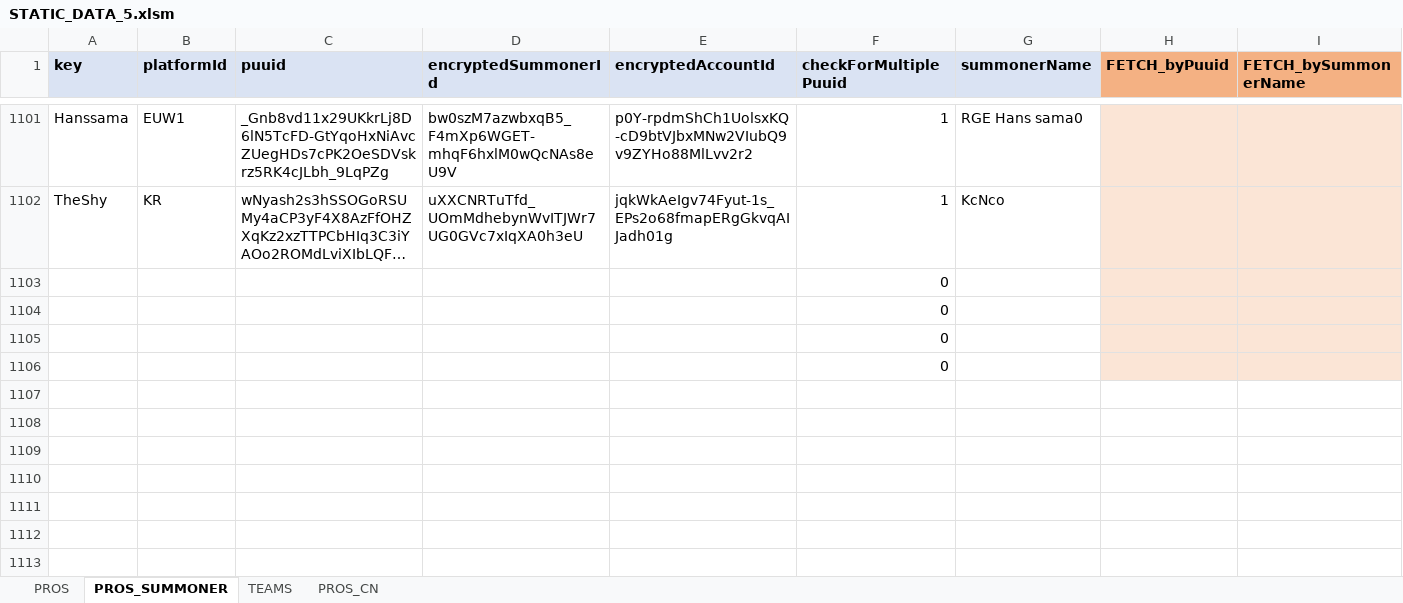
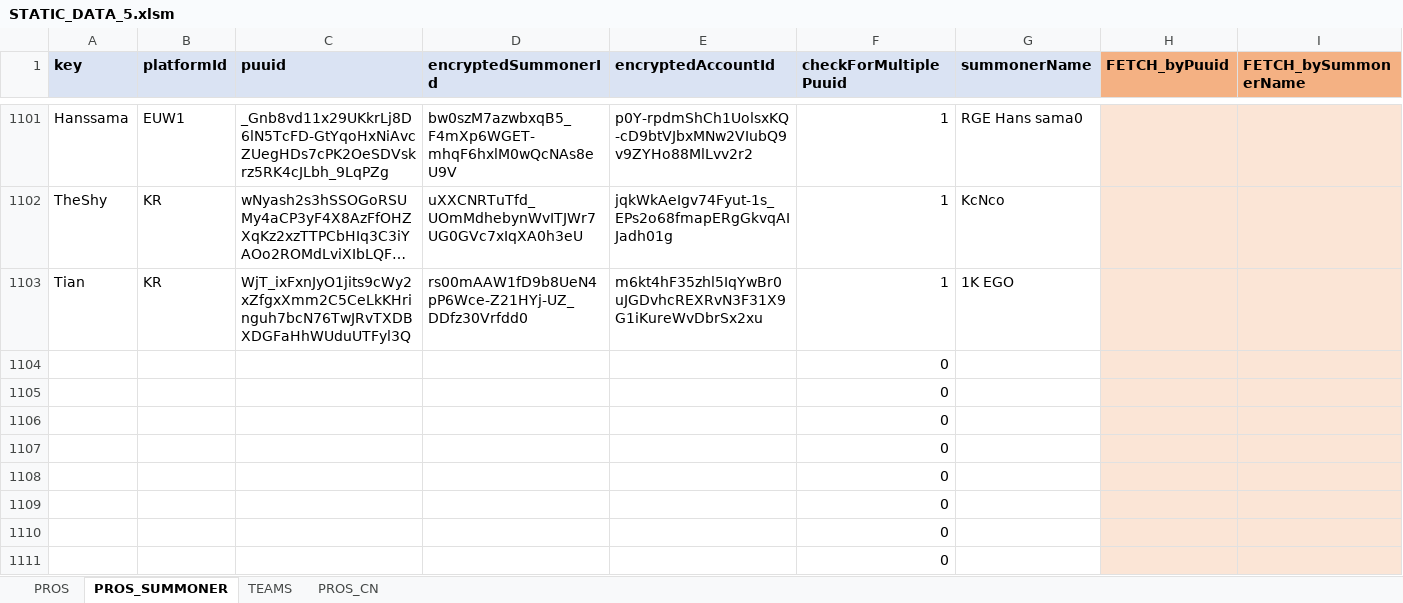
Before and after one commit to hk86/lolvvv-assets, an Excel workbook: private/STATIC_DATA_5.xlsm, sheet PROS_SUMMONER, drawn as a sheet; only a part is shown, gaps mark what is left out; the shorter side is filled out with more unchanged rows; long unchanged cells end in …; values as stored, in another font and other column widths than the file's, no borders; conditional formats not drawn; the diff names each change by its address in the sheet, - before the commit and + after, or states it on an @@ line.

Commit message:
Rell champion icon added, new pro accounts added

```diff
--- a/private/STATIC_DATA_5.xlsm (sheet PROS_SUMMONER)
+++ b/private/STATIC_DATA_5.xlsm (sheet PROS_SUMMONER)
+row 1103: Tian | KR | WjT_ixFxnJyO1jits9cWy2xZfgxXmm2C5CeLkKHringuh7bcN76TwJRvTXDBXDGFaHhWUduUTFyl3Q | rs00mAAW1fD9b8UeN4pP6Wce-Z21HYj-UZ_DDfz30Vrfdd0 | m6kt4hF35zhl5IqYwBr0uJGDvhcREXRvN3F31X9G1iKureWvDbrSx2xu | 1 | 1K EGO
+row 1104:  |  |  |  |  | 0
+row 1105:  |  |  |  |  | 0
+row 1106:  |  |  |  |  | 0
+row 1107:  |  |  |  |  | 0
+row 1108:  |  |  |  |  | 0
+row 1109:  |  |  |  |  | 0
```
Also changed, not shown: 2 other files.
